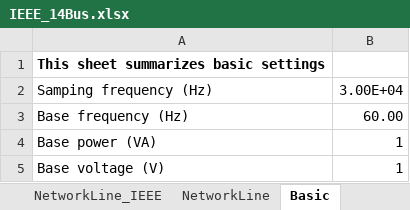
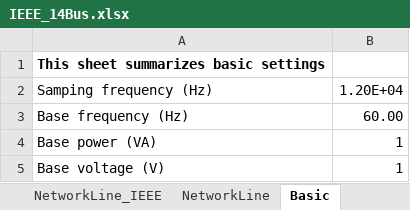
Before and after one commit to Future-Power-Networks/Simplus-Grid-Tool, an Excel workbook: Examples/AcPowerSystem/IEEE_14Bus/IEEE_14Bus.xlsx, sheet Basic, drawn as a sheet; values as stored, in another font and other column widths than the file's, no borders; the diff names each change by its address in the sheet, - before the commit and + after, or states it on an @@ line.

```diff
--- a/Examples/AcPowerSystem/IEEE_14Bus/IEEE_14Bus.xlsx (sheet Basic)
+++ b/Examples/AcPowerSystem/IEEE_14Bus/IEEE_14Bus.xlsx (sheet Basic)
-B2: 3.00E+04
+B2: 1.20E+04
```
Also changed, not shown: sheet Apparatus.
